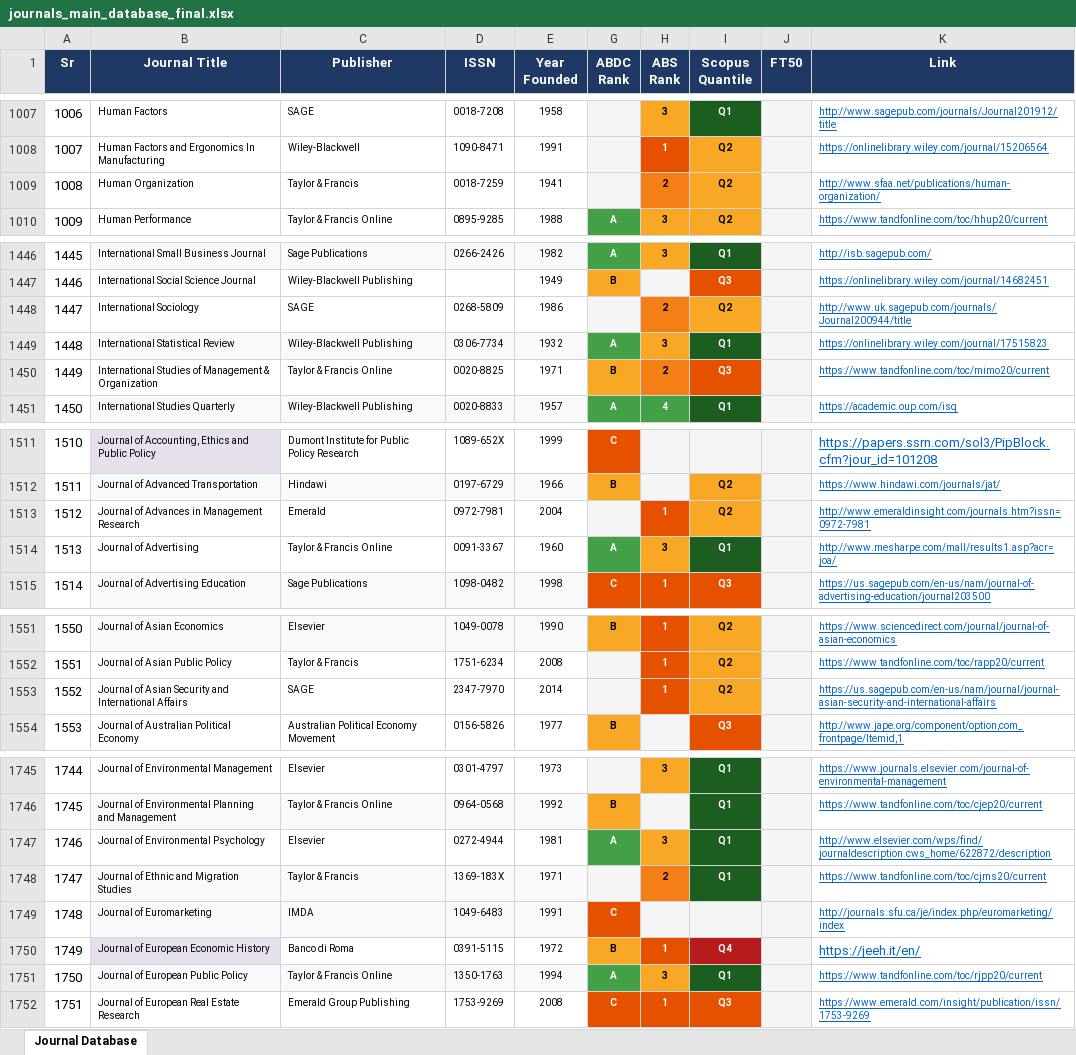
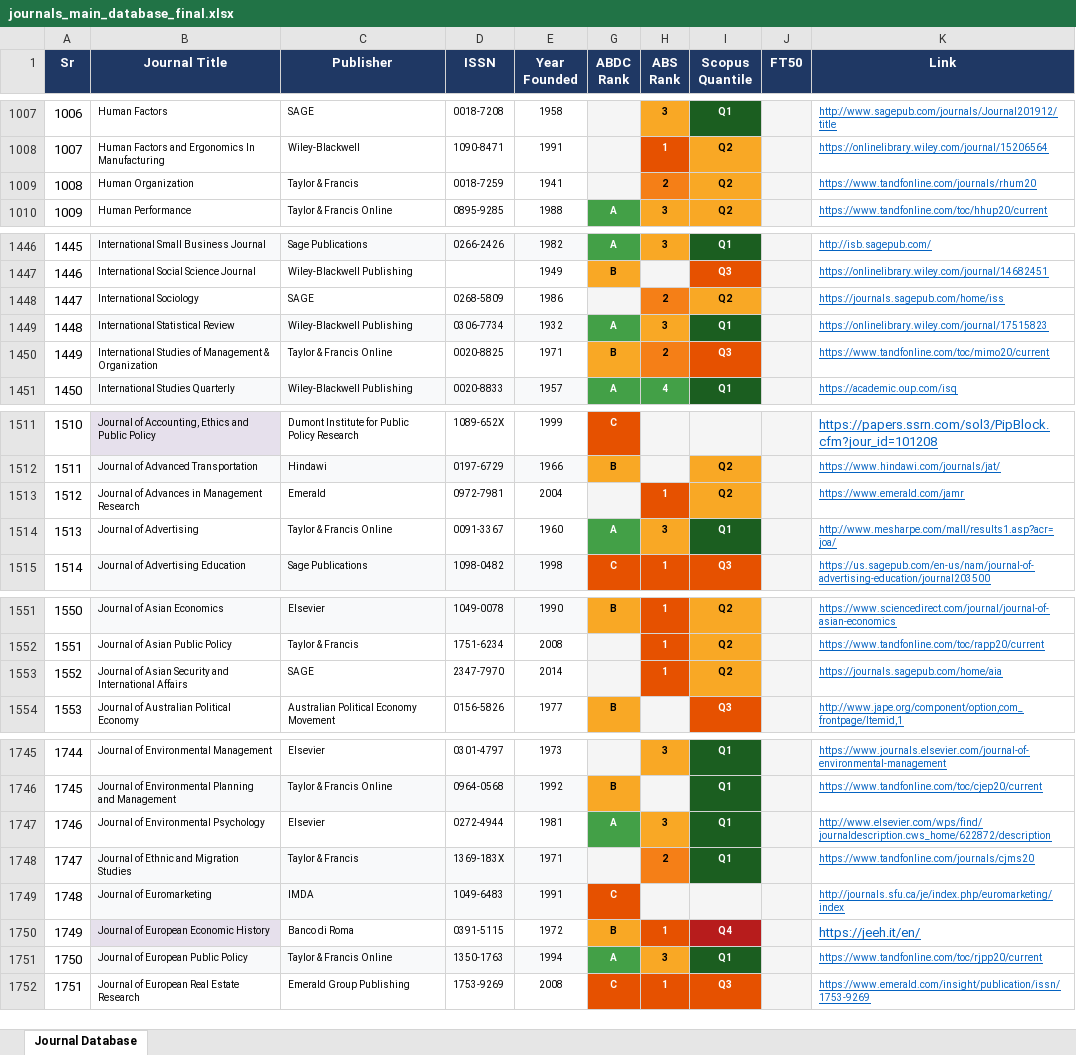
Before and after one commit to pawankb13/pawankb13.github.io, an Excel workbook: files/journals_main_database_final.xlsx, sheet Journal Database, drawn as a sheet; only a part is shown, gaps mark what is left out; values as stored, in another font and other column widths than the file's, no borders; the diff covers the shown part only; the diff names each change by its address in the sheet, - before the commit and + after, or states it on an @@ line.

```diff
--- a/files/journals_main_database_final.xlsx (sheet Journal Database)
+++ b/files/journals_main_database_final.xlsx (sheet Journal Database)
-K1009 (Link): http://www.sfaa.net/publications/human-organization/
+K1009 (Link): https://www.tandfonline.com/journals/rhum20
-K1448 (Link): http://www.uk.sagepub.com/journals/Journal200944/title
+K1448 (Link): https://journals.sagepub.com/home/iss
-K1513 (Link): http://www.emeraldinsight.com/journals.htm?issn=0972-7981
+K1513 (Link): https://www.emerald.com/jamr
-K1553 (Link): https://us.sagepub.com/en-us/nam/journal/journal-asian-security-and-international-affairs
+K1553 (Link): https://journals.sagepub.com/home/aia
-K1748 (Link): https://www.tandfonline.com/toc/cjms20/current
+K1748 (Link): https://www.tandfonline.com/journals/cjms20
```
Also changed, not shown: 22 edited cells elsewhere in this sheet.
